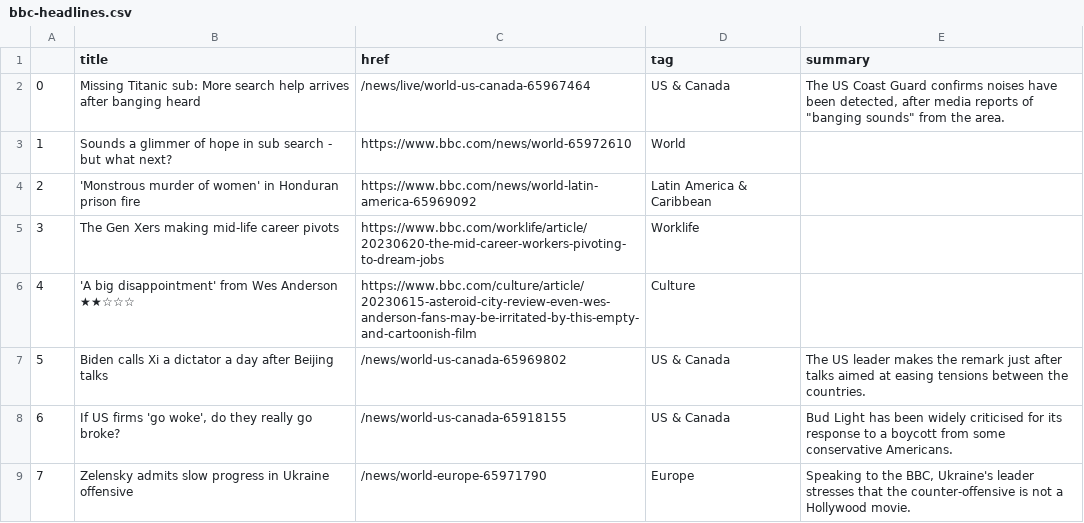
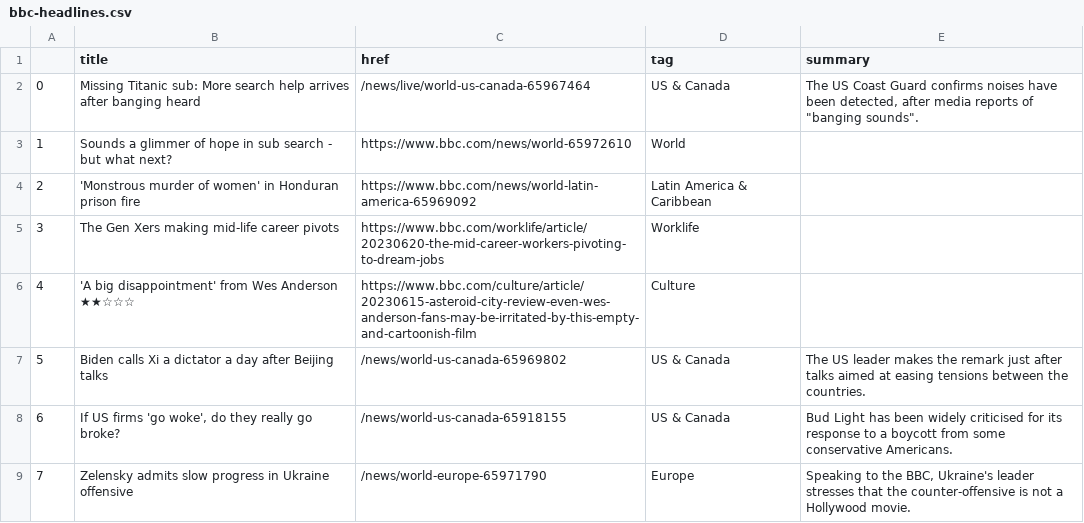
Before and after one commit to marypasciak/automatic-scraper, a CSV file: bbc-headlines.csv, drawn as a sheet; only a part is shown.

```diff
--- a/bbc-headlines.csv
+++ b/bbc-headlines.csv
@@ -1,3 +1,3 @@
 ,title,href,tag,summary
-0,Missing Titanic sub: More search help arrives after banging heard,/news/live/world-us-canada-65967464,US & Canada,"The US Coast Guard confirms noises have been detected, after media reports of ""banging sounds"" from the area."
+0,Missing Titanic sub: More search help arrives after banging heard,/news/live/world-us-canada-65967464,US & Canada,"The US Coast Guard confirms noises have been detected, after media reports of ""banging sounds""."
 1,Sounds a glimmer of hope in sub search - but what next?,https://www.bbc.com/news/world-65972610,World,
```
